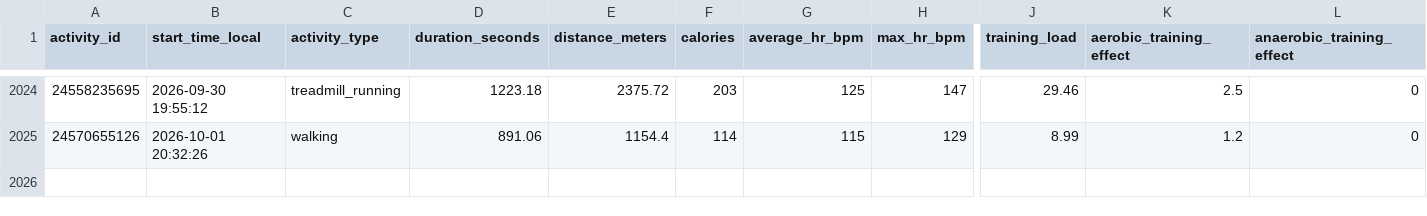
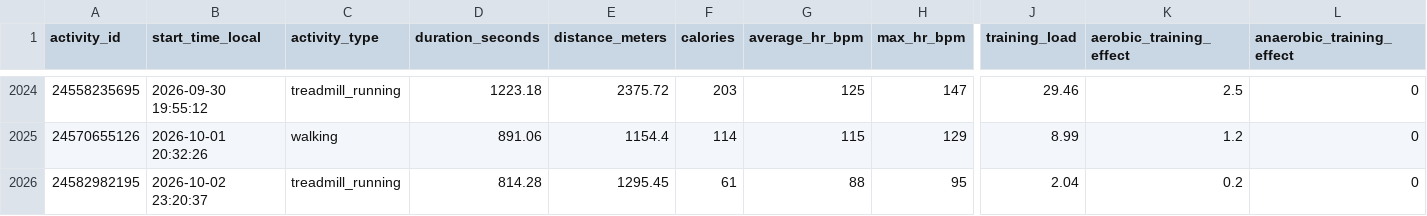
Before and after one commit to KrystianP/Olimp, a CSV file: DATA/garmin/aktywnosci.csv, drawn as a sheet; only a part is shown, gaps mark what is left out; rows hold the shown columns only; the diff names each change by its address in the sheet, - before the commit and + after, or states it on an @@ line.

```diff
--- a/DATA/garmin/aktywnosci.csv
+++ b/DATA/garmin/aktywnosci.csv
+row 2026: 24582982195 | 2026-10-02 23:20:37 | treadmill_running | 814.28 | 1295.45 | 61 | 88 | 95 | 2.04 | 0.2 | 0
```
